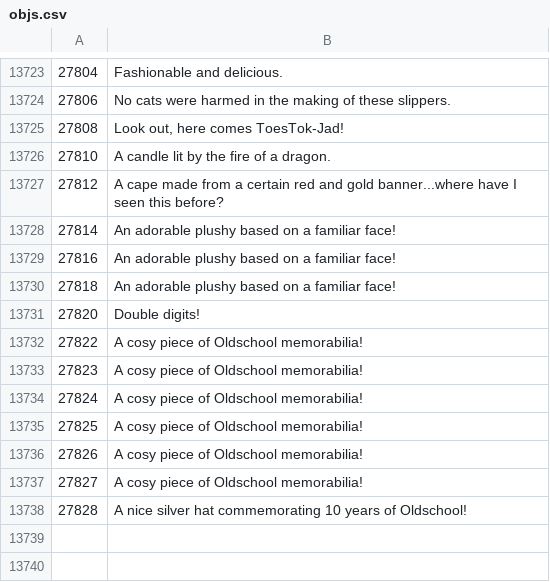
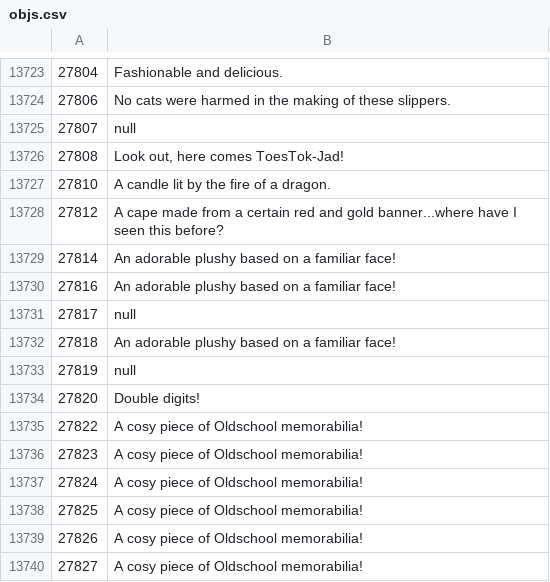
Before and after one commit to Joshua-F/osrs-examines, a CSV file: objs.csv, drawn as a sheet; only a part is shown, gaps mark what is left out; the shorter side is filled out with more unchanged rows; the diff names each change by its address in the sheet, - before the commit and + after, or states it on an @@ line.

```diff
--- a/objs.csv
+++ b/objs.csv
+row 13725: 27807 | null
+row 13731: 27817 | null
+row 13733: 27819 | null
```
Also changed, not shown: locs.csv.
